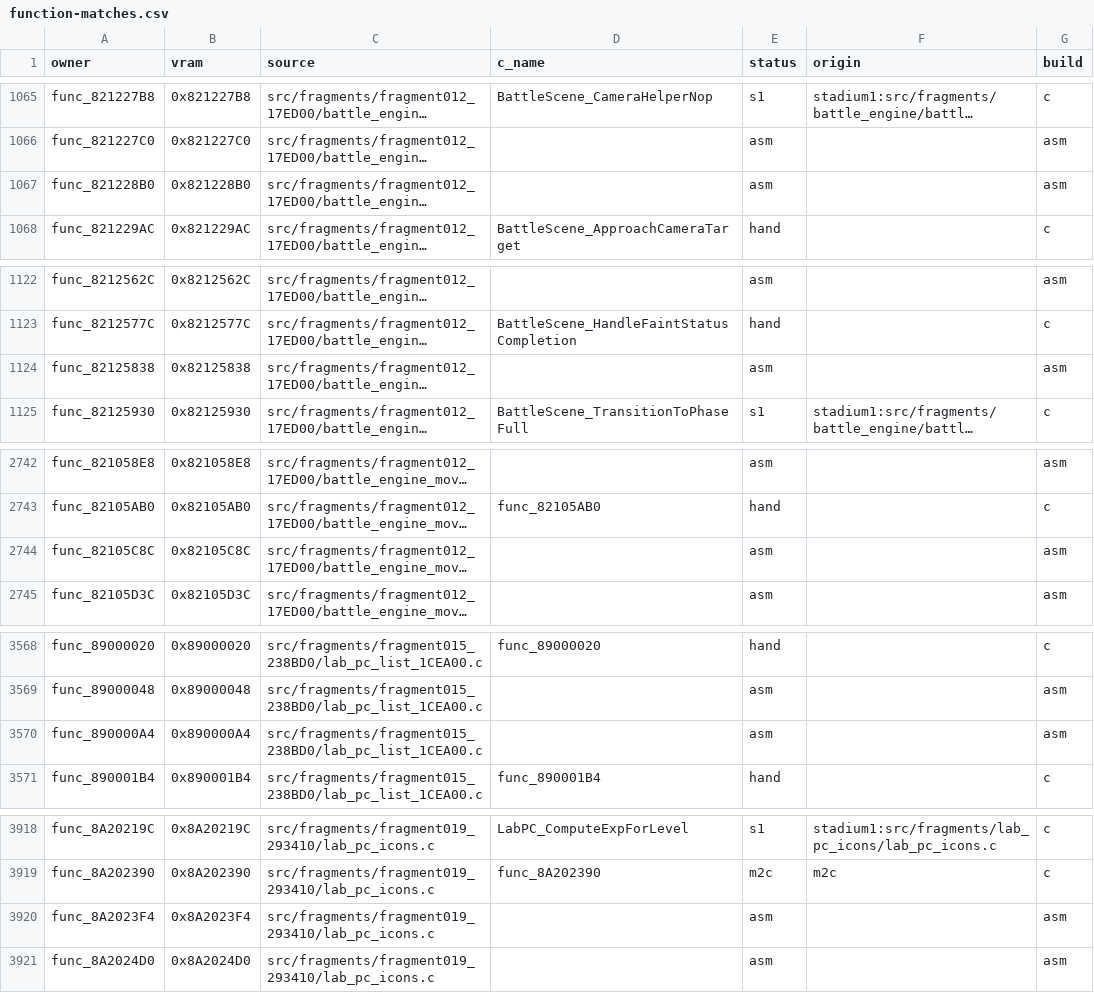
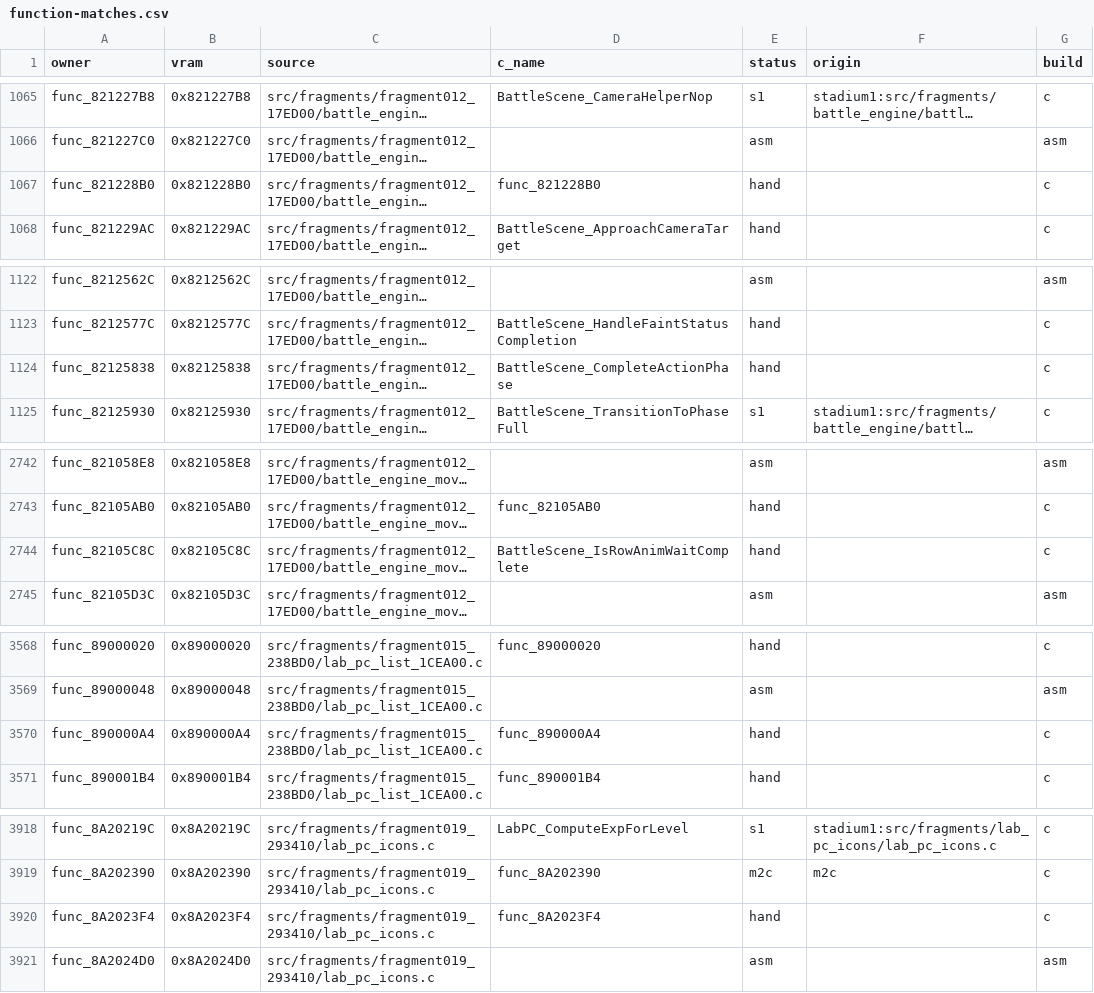
Before and after one commit to clearmoon247/pokestadium0, a CSV file: docs/function-matches.csv, drawn as a sheet; only a part is shown, gaps mark what is left out; long unchanged cells end in …; the diff covers the shown part only; the diff names each change by its address in the sheet, - before the commit and + after, or states it on an @@ line.

```diff
--- a/docs/function-matches.csv
+++ b/docs/function-matches.csv
-D1067 (c_name): (empty)
+D1067 (c_name): func_821228B0
-E1067 (status): asm
+E1067 (status): hand
-G1067 (build): asm
+G1067 (build): c
-D1124 (c_name): (empty)
+D1124 (c_name): BattleScene_CompleteActionPhase
-E1124 (status): asm
+E1124 (status): hand
-G1124 (build): asm
+G1124 (build): c
-D2744 (c_name): (empty)
+D2744 (c_name): BattleScene_IsRowAnimWaitComplete
-E2744 (status): asm
+E2744 (status): hand
-G2744 (build): asm
+G2744 (build): c
-D3570 (c_name): (empty)
+D3570 (c_name): func_890000A4
-E3570 (status): asm
+E3570 (status): hand
-G3570 (build): asm
+G3570 (build): c
-D3920 (c_name): (empty)
+D3920 (c_name): func_8A2023F4
-E3920 (status): asm
+E3920 (status): hand
-G3920 (build): asm
+G3920 (build): c
```
Also changed, not shown: 29 edited cells elsewhere in this file, 14 other files.
